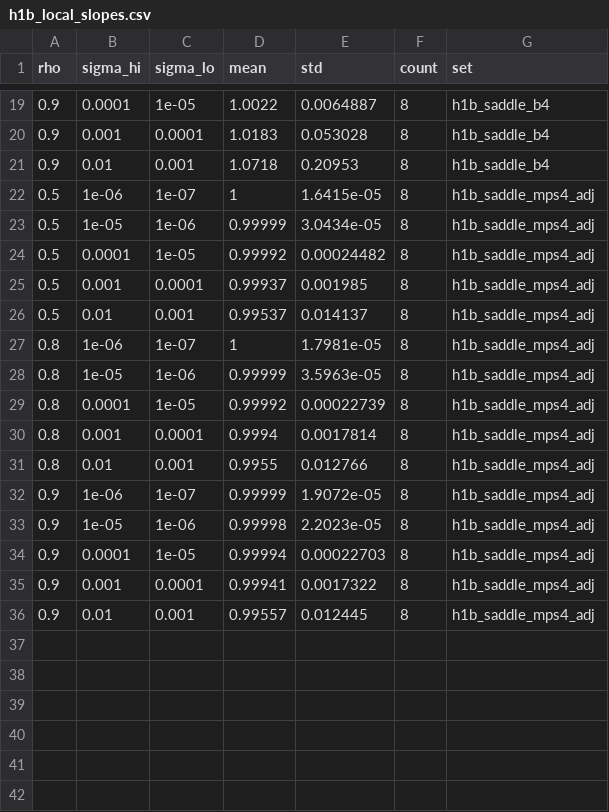
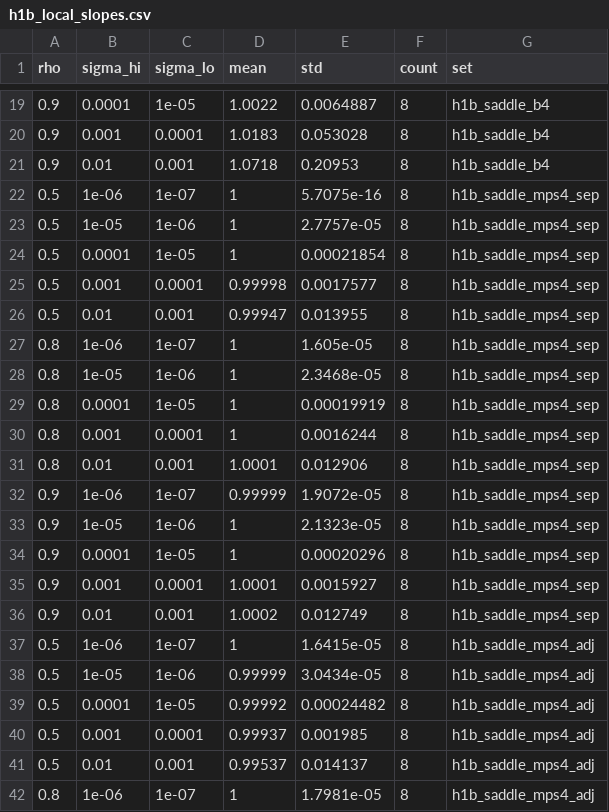
Before and after one commit to seamus-fallows/TTN-regimes, a CSV file: experiments/order/results/h1b_local_slopes.csv, drawn as a sheet; only a part is shown, gaps mark what is left out; the shorter side is filled out with more unchanged rows.

```diff
--- a/experiments/order/results/h1b_local_slopes.csv
+++ b/experiments/order/results/h1b_local_slopes.csv
@@ -21,2 +21,17 @@ rho,sigma_hi,sigma_lo,mean,std,count,set
 0.9,0.01,0.001,1.0718,0.20953,8,h1b_saddle_b4
+0.5,1e-06,1e-07,1,5.7075e-16,8,h1b_saddle_mps4_sep
+0.5,1e-05,1e-06,1,2.7757e-05,8,h1b_saddle_mps4_sep
+0.5,0.0001,1e-05,1,0.00021854,8,h1b_saddle_mps4_sep
+0.5,0.001,0.0001,0.99998,0.0017577,8,h1b_saddle_mps4_sep
+0.5,0.01,0.001,0.99947,0.013955,8,h1b_saddle_mps4_sep
+0.8,1e-06,1e-07,1,1.605e-05,8,h1b_saddle_mps4_sep
+0.8,1e-05,1e-06,1,2.3468e-05,8,h1b_saddle_mps4_sep
+0.8,0.0001,1e-05,1,0.00019919,8,h1b_saddle_mps4_sep
+0.8,0.001,0.0001,1,0.0016244,8,h1b_saddle_mps4_sep
+0.8,0.01,0.001,1.0001,0.012906,8,h1b_saddle_mps4_sep
+0.9,1e-06,1e-07,0.99999,1.9072e-05,8,h1b_saddle_mps4_sep
+0.9,1e-05,1e-06,1,2.1323e-05,8,h1b_saddle_mps4_sep
+0.9,0.0001,1e-05,1,0.00020296,8,h1b_saddle_mps4_sep
+0.9,0.001,0.0001,1.0001,0.0015927,8,h1b_saddle_mps4_sep
+0.9,0.01,0.001,1.0002,0.012749,8,h1b_saddle_mps4_sep
 0.5,1e-06,1e-07,1,1.6415e-05,8,h1b_saddle_mps4_adj
```
Also changed, not shown: 5 other files.
